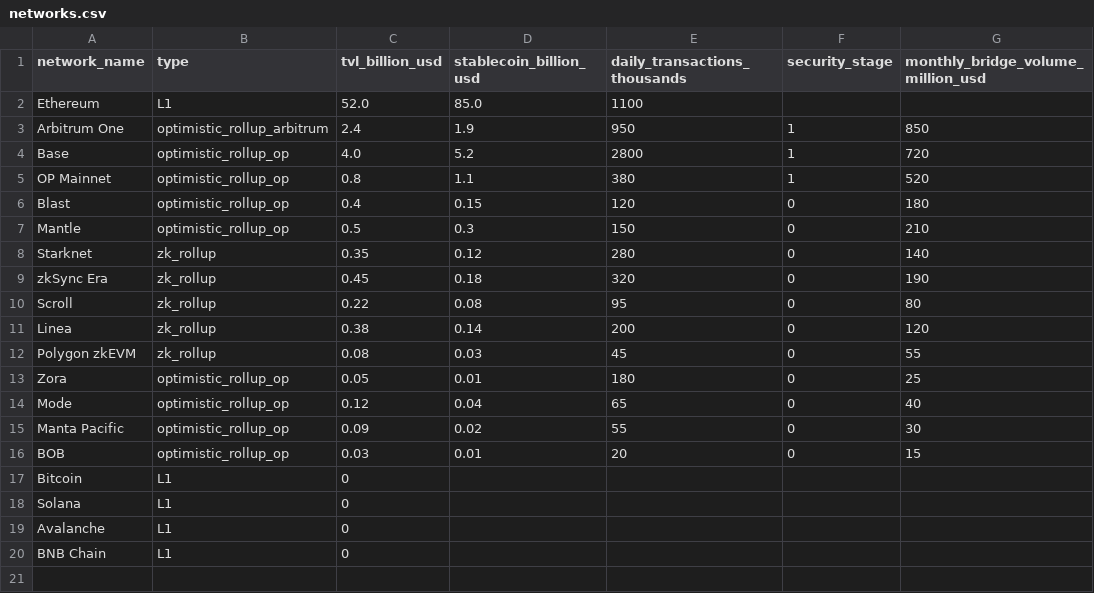
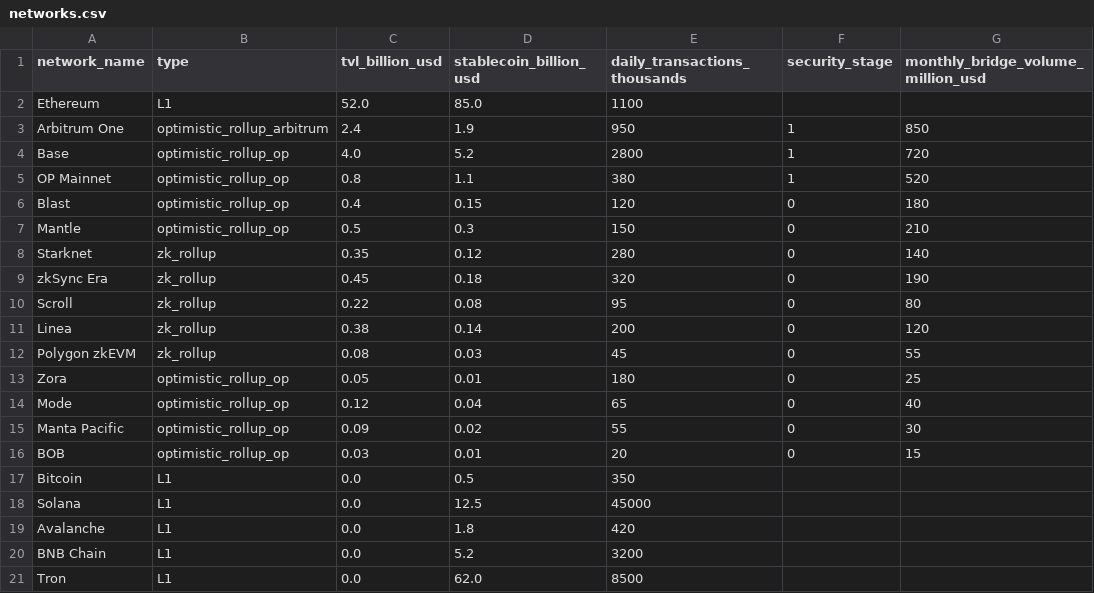
Before and after one commit to claudyfaucant/trellis, a CSV file: src/data/networks.csv, drawn as a sheet.

Commit message:
feat: Stage-based visualization with shapes and connectors
- Different shapes by network type:
  - Ethereum: 8-point star
  - OP Stack: hexagon
  - Arbitrum Orbit: diamond
  - ZK Rollup: pentagon
  - Other L1: circle

- Stage-based distance from Ethereum:
  - Stage 2: closest (5 units), solid bidirectional connector
  - Stage 1: mid (15 units), dashed connector
  - Stage 0: far (30 units), droplet flow toward ETH

- Size scaled by stablecoin liquidity (removed TVL/txn options)

- Added comprehensive README with data sources and visual language

- Updated legend to reflect new visual system

- Added stablecoin data for external L1s (Solana, Tron, BNB, etc.)

```diff
--- a/src/data/networks.csv
+++ b/src/data/networks.csv
@@ -16,5 +16,6 @@ Manta Pacific,optimistic_rollup_op,0.09,0.02,55,0,30
 BOB,optimistic_rollup_op,0.03,0.01,20,0,15
-Bitcoin,L1,0,,,,
-Solana,L1,0,,,,
-Avalanche,L1,0,,,,
-BNB Chain,L1,0,,,,
+Bitcoin,L1,0.0,0.5,350,,
+Solana,L1,0.0,12.5,45000,,
+Avalanche,L1,0.0,1.8,420,,
+BNB Chain,L1,0.0,5.2,3200,,
+Tron,L1,0.0,62.0,8500,,
```
Also changed, not shown: 9 other files.
